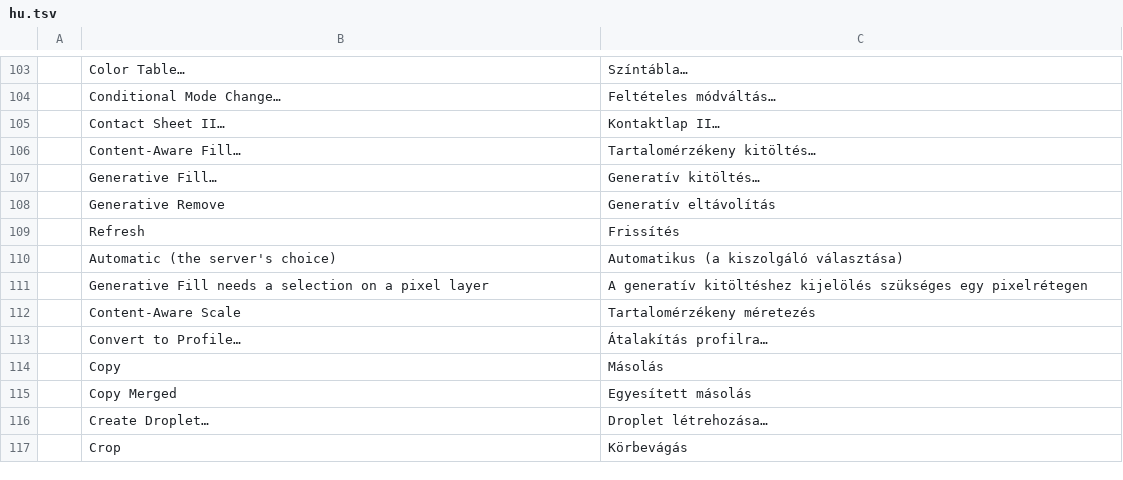
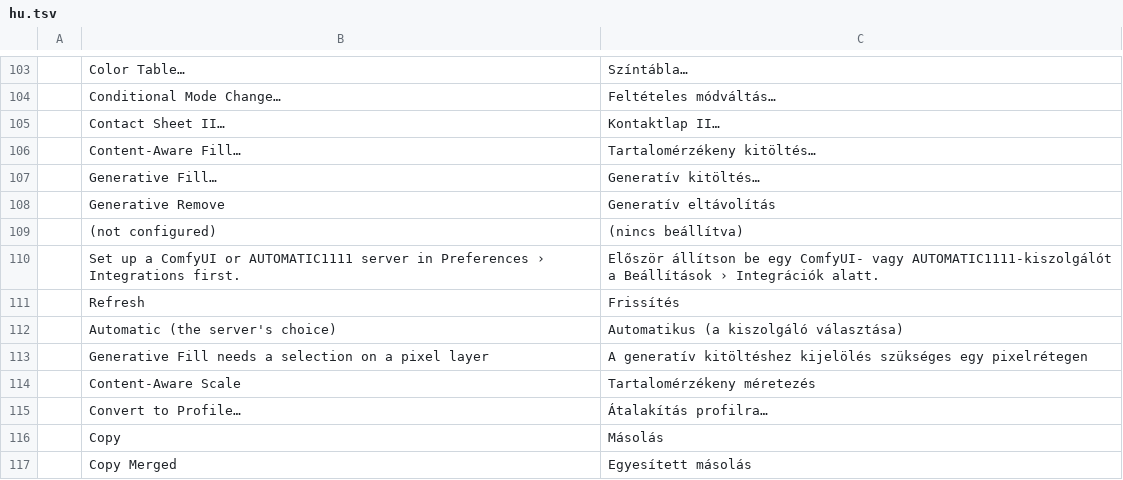
Before and after one commit to ArchersIntel/photocraft, a TSV file: crates/ui-egui/src/i18n/hu.tsv, drawn as a sheet; only a part is shown, gaps mark what is left out; the shorter side is filled out with more unchanged rows; the diff names each change by its address in the sheet, - before the commit and + after, or states it on an @@ line.

```diff
--- a/crates/ui-egui/src/i18n/hu.tsv
+++ b/crates/ui-egui/src/i18n/hu.tsv
+row 109:  | (not configured) | (nincs beállítva)
+row 110:  | Set up a ComfyUI or AUTOMATIC1111 server in Preferences › Integrations first. | Először állítson be egy ComfyUI- vagy AUTOMATIC1111-kiszolgálót a Beállítások › Integrációk alatt.
```
Also changed, not shown: crates/ui-egui/src/i18n/de.tsv, crates/ui-egui/src/i18n/el.tsv, 24 other files.
